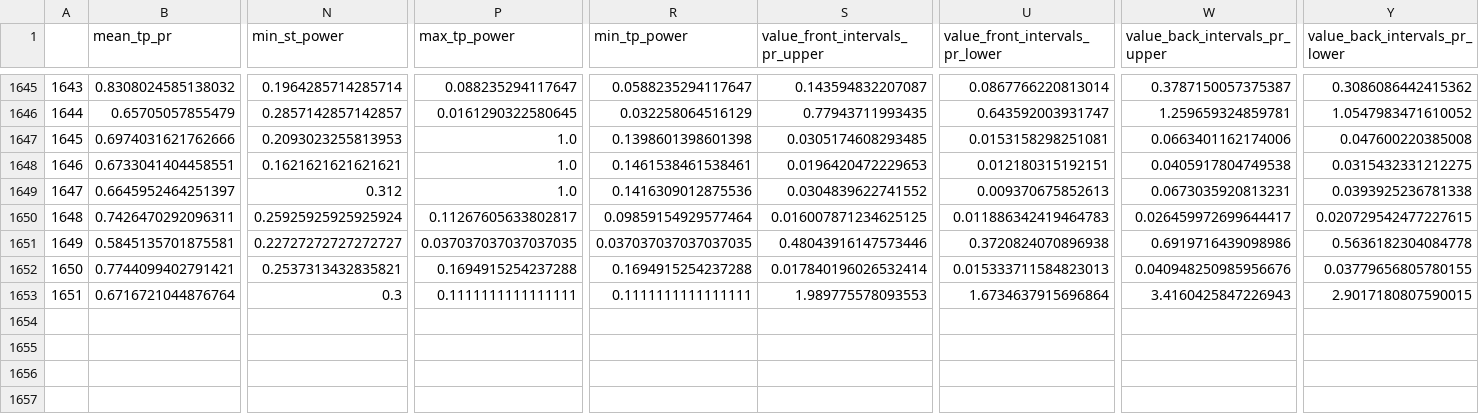
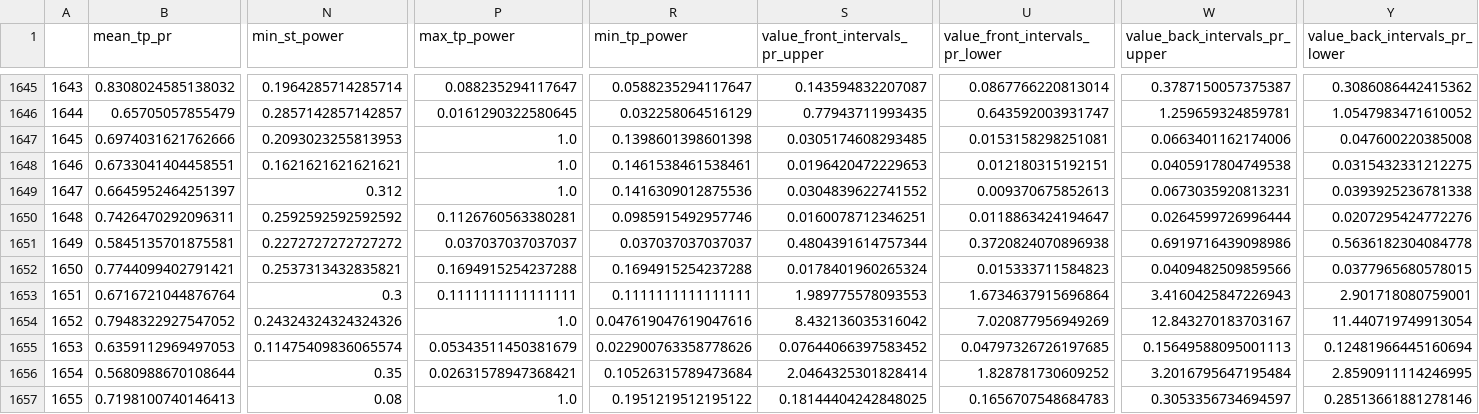
Before and after one commit to Mehrshad-Sorena/ShadBot, a CSV file: src/indicators/MACD/GeneticLearning_DB/elites/primary/sell/XAUUSD_i_LearningResults.csv, drawn as a sheet; only a part is shown, gaps mark what is left out; rows hold the shown columns only; the diff covers the shown part only; the diff names each change by its address in the sheet, - before the commit and + after, or states it on an @@ line.

```diff
--- a/src/indicators/MACD/GeneticLearning_DB/elites/primary/sell/XAUUSD_i_LearningResults.csv
+++ b/src/indicators/MACD/GeneticLearning_DB/elites/primary/sell/XAUUSD_i_LearningResults.csv
-N1650 (min_st_power): 0.25925925925925924
+N1650 (min_st_power): 0.2592592592592592
-P1650 (max_tp_power): 0.11267605633802817
+P1650 (max_tp_power): 0.1126760563380281
-R1650 (min_tp_power): 0.09859154929577464
+R1650 (min_tp_power): 0.0985915492957746
-S1650 (value_front_intervals_pr_upper): 0.016007871234625125
+S1650 (value_front_intervals_pr_upper): 0.0160078712346251
-U1650 (value_front_intervals_pr_lower): 0.011886342419464783
+U1650 (value_front_intervals_pr_lower): 0.0118863424194647
-W1650 (value_back_intervals_pr_upper): 0.026459972699644417
+W1650 (value_back_intervals_pr_upper): 0.0264599726996444
-Y1650 (value_back_intervals_pr_lower): 0.020729542477227615
+Y1650 (value_back_intervals_pr_lower): 0.0207295424772276
-N1651 (min_st_power): 0.22727272727272727
+N1651 (min_st_power): 0.2272727272727272
-P1651 (max_tp_power): 0.037037037037037035
+P1651 (max_tp_power): 0.037037037037037
-R1651 (min_tp_power): 0.037037037037037035
+R1651 (min_tp_power): 0.037037037037037
-S1651 (value_front_intervals_pr_upper): 0.48043916147573446
+S1651 (value_front_intervals_pr_upper): 0.4804391614757344
-S1652 (value_front_intervals_pr_upper): 0.017840196026532414
+S1652 (value_front_intervals_pr_upper): 0.0178401960265324
-U1652 (value_front_intervals_pr_lower): 0.015333711584823013
+U1652 (value_front_intervals_pr_lower): 0.015333711584823
-W1652 (value_back_intervals_pr_upper): 0.040948250985956676
+W1652 (value_back_intervals_pr_upper): 0.0409482509859566
-Y1652 (value_back_intervals_pr_lower): 0.03779656805780155
+Y1652 (value_back_intervals_pr_lower): 0.0377965680578015
-Y1653 (value_back_intervals_pr_lower): 2.9017180807590015
+Y1653 (value_back_intervals_pr_lower): 2.901718080759001
+row 1654: 1652 | 0.7948322927547052 | 0.24324324324324326 | 1.0 | 0.047619047619047616 | 8.432136035316042 | 7.020877956949269 | 12.843270183703167 | 11.440719749913054
+row 1655: 1653 | 0.6359112969497053 | 0.11475409836065574 | 0.05343511450381679 | 0.022900763358778626 | 0.07644066397583452 | 0.04797326726197685 | 0.15649588095001113 | 0.12481966445160694
+row 1656: 1654 | 0.5680988670108644 | 0.35 | 0.02631578947368421 | 0.10526315789473684 | 2.0464325301828414 | 1.828781730609252 | 3.2016795647195484 | 2.8590911114246995
+row 1657: 1655 | 0.7198100740146413 | 0.08 | 1.0 | 0.1951219512195122 | 0.18144404242848025 | 0.1656707548684783 | 0.3053356734694597 | 0.28513661881278146
```
Also changed, not shown: 10 edited cells elsewhere in this file, src/indicators/MACD/GeneticLearning_DB/elites/primary/sell/XAUUSD_i_ChromosomeResults.csv, src/indicators/MACD/GeneticLearning_DB/society/primary/sell/XAUUSD_i.csv.
